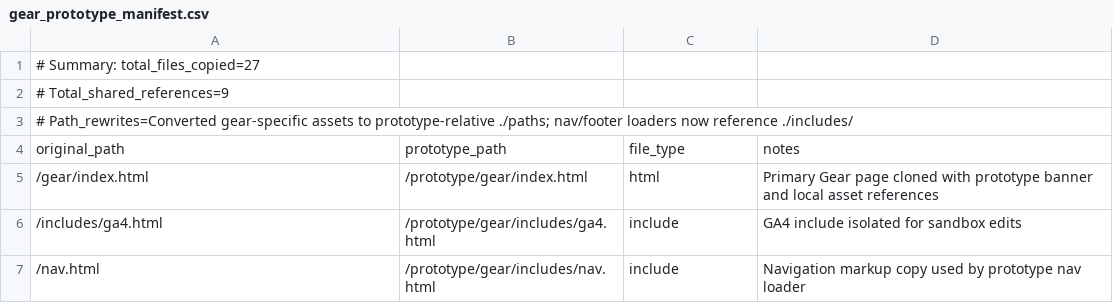
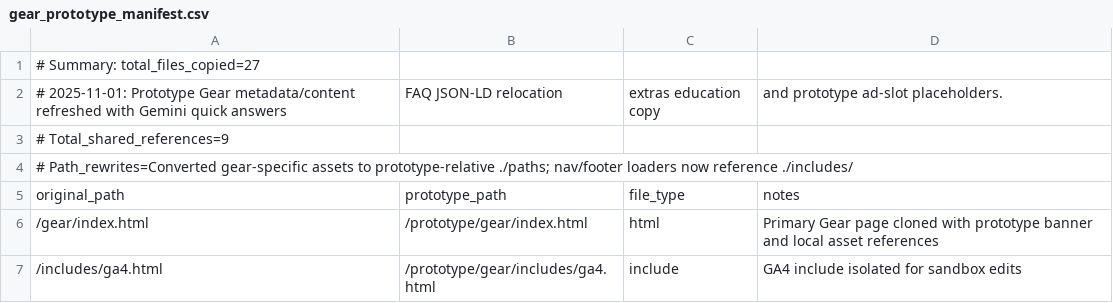
Before and after one commit to cxchajon/website-fish-keeper, a CSV file: AUDIT/gear_prototype_manifest.csv, drawn as a sheet; only a part is shown; the shorter side is filled out with more unchanged rows; the diff names each change by its address in the sheet, - before the commit and + after, or states it on an @@ line.

Commit message:
Apply Gemini updates to prototype gear page (#1115)

```diff
--- a/AUDIT/gear_prototype_manifest.csv
+++ b/AUDIT/gear_prototype_manifest.csv
+row 2: # 2025-11-01: Prototype Gear metadata/content refreshed with Gemini quick answers | FAQ JSON-LD relocation | extras education copy | and prototype ad-slot placeholders.
```
Also changed, not shown: 3 other files.
